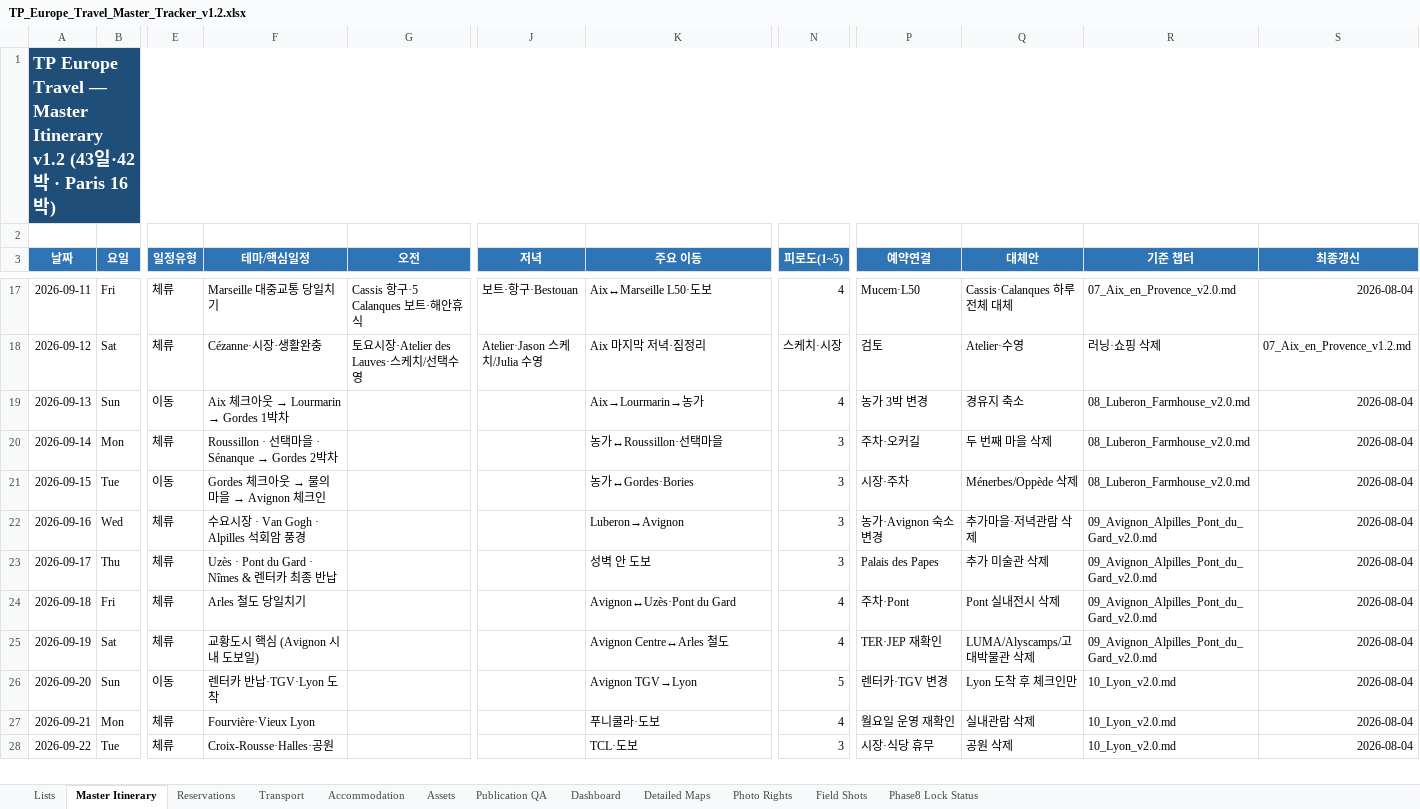
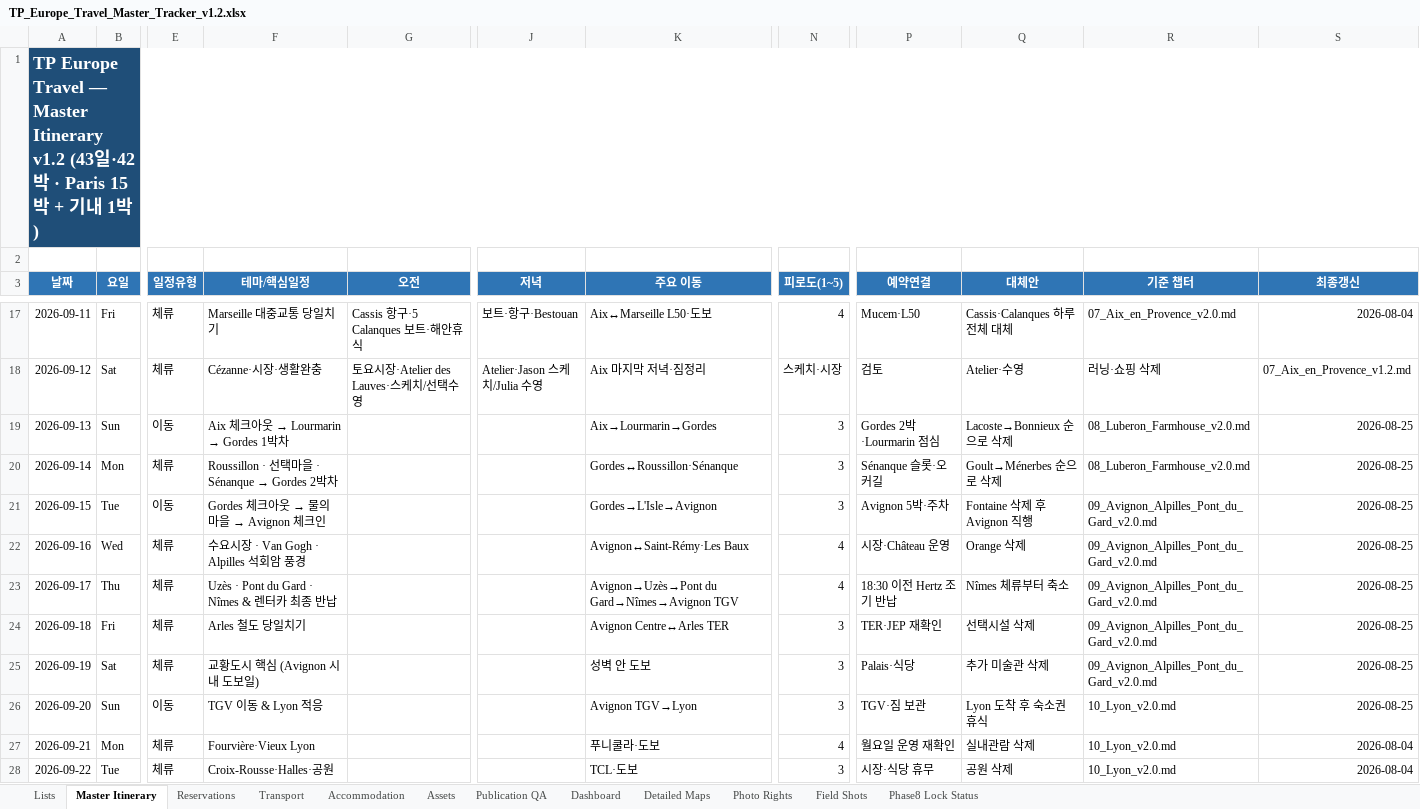
Before and after one commit to jeongjae/SP-FR-guidebook, an Excel workbook: source/OPERATIONS/TP_Europe_Travel_Master_Tracker_v1.2.xlsx, sheet Master Itinerary, drawn as a sheet; only a part is shown, gaps mark what is left out; values as stored, in another font and other column widths than the file's, no borders; conditional formats not drawn; the diff names each change by its address in the sheet, - before the commit and + after, or states it on an @@ line.

Commit message:
fix(itinerary): align Provence content with canonical schedule

```diff
--- a/source/OPERATIONS/TP_Europe_Travel_Master_Tracker_v1.2.xlsx (sheet Master Itinerary)
+++ b/source/OPERATIONS/TP_Europe_Travel_Master_Tracker_v1.2.xlsx (sheet Master Itinerary)
-A1 (날짜): …· Paris 16박)
+A1 (날짜): …· Paris 15박 + 기내 1박)
-K19 (주요 이동): Aix→Lourmarin→농가
+K19 (주요 이동): Aix→Lourmarin→Gordes
-N19 (피로도(1~5)): 4
+N19 (피로도(1~5)): 3
-P19 (예약연결): 농가 3박 변경
+P19 (예약연결): Gordes 2박·Lourmarin 점심
-Q19 (대체안): 경유지 축소
+Q19 (대체안): Lacoste→Bonnieux 순으로 삭제
-S19:S26 (최종갱신): 2026-08-04
+S19:S26 (최종갱신): 2026-08-25
-K20 (주요 이동): 농가↔Roussillon·선택마을
+K20 (주요 이동): Gordes↔Roussillon·Sénanque
-P20 (예약연결): 주차·오커길
+P20 (예약연결): Sénanque 슬롯·오커길
-Q20 (대체안): 두 번째 마을 삭제
+Q20 (대체안): Goult→Ménerbes 순으로 삭제
-K21 (주요 이동): 농가↔Gordes·Bories
+K21 (주요 이동): Gordes→L'Isle→Avignon
-P21 (예약연결): 시장·주차
+P21 (예약연결): Avignon 5박·주차
-Q21 (대체안): Ménerbes/Oppède 삭제
+Q21 (대체안): Fontaine 삭제 후 Avignon 직행
-R21 (기준 챕터): 08_Luberon_Farmhouse_v2.0.md
+R21 (기준 챕터): 09_Avignon_Alpilles_Pont_du_Gard_v2.0.md
-K22 (주요 이동): Luberon→Avignon
+K22 (주요 이동): Avignon↔Saint-Rémy·Les Baux
-N22:N23 (피로도(1~5)): 3
+N22:N23 (피로도(1~5)): 4
-P22 (예약연결): 농가·Avignon 숙소 변경
+P22 (예약연결): 시장·Château 운영
-Q22 (대체안): 추가마을·저녁관람 삭제
+Q22 (대체안): Orange 삭제
-K23 (주요 이동): 성벽 안 도보
+K23 (주요 이동): Avignon→Uzès→Pont du Gard→Nîmes→Avignon TGV
-P23 (예약연결): Palais des Papes
+P23 (예약연결): 18:30 이전 Hertz 조기 반납
-Q23 (대체안): 추가 미술관 삭제
+Q23 (대체안): Nîmes 체류부터 축소
-K24 (주요 이동): Avignon↔Uzès·Pont du Gard
+K24 (주요 이동): Avignon Centre↔Arles TER
-N24:N25 (피로도(1~5)): 4
+N24:N25 (피로도(1~5)): 3
-P24 (예약연결): 주차·Pont
+P24 (예약연결): TER·JEP 재확인
-Q24 (대체안): Pont 실내전시 삭제
+Q24 (대체안): 선택시설 삭제
-K25 (주요 이동): Avignon Centre↔Arles 철도
+K25 (주요 이동): 성벽 안 도보
-P25 (예약연결): TER·JEP 재확인
+P25 (예약연결): Palais·식당
-Q25 (대체안): LUMA/Alyscamps/고대박물관 삭제
+Q25 (대체안): 추가 미술관 삭제
-F26 (테마/핵심일정): 렌터카 반납·TGV·Lyon 도착
+F26 (테마/핵심일정): TGV 이동 & Lyon 적응
-N26 (피로도(1~5)): 5
+N26 (피로도(1~5)): 3
-P26 (예약연결): 렌터카·TGV 변경
+P26 (예약연결): TGV·짐 보관
-Q26 (대체안): Lyon 도착 후 체크인만
+Q26 (대체안): Lyon 도착 후 숙소권 휴식
```
Also changed, not shown: sheet Transport, sheet Reservations, sheet Field Shots, sheet Phase8 Lock Status, sheet Dashboard, sheet Assets, 24 other files.
